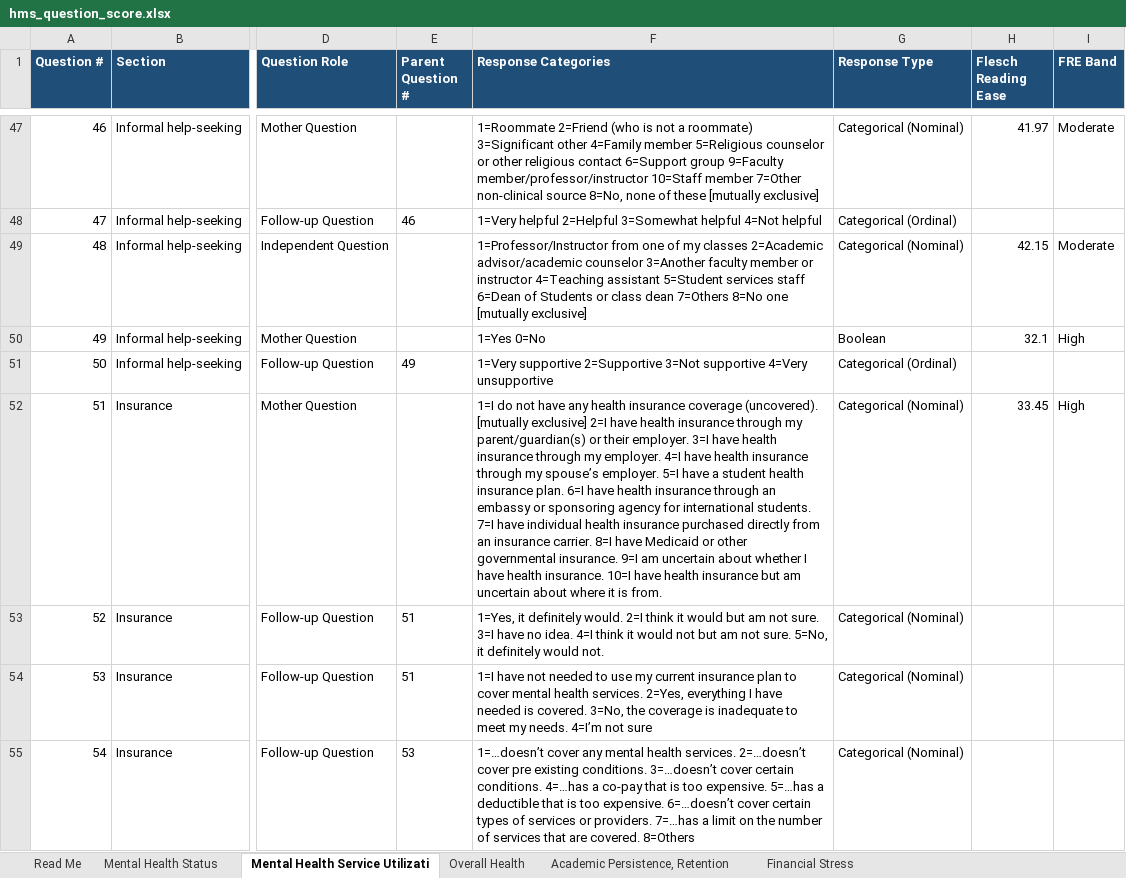
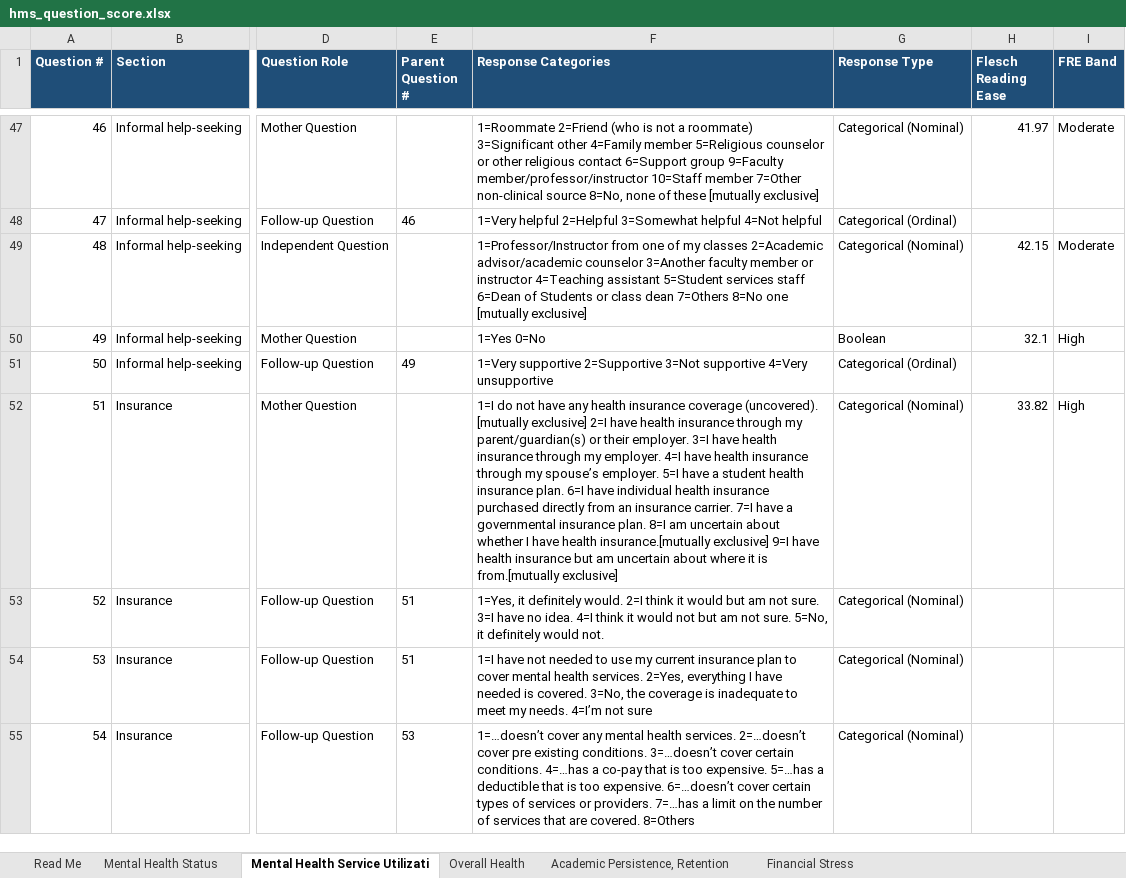
Before and after one commit to jovishacurlie22/Experiment2, an Excel workbook: SurveyQuestions/outputs/hms_question_score.xlsx, sheet Mental Health Service Utilizati, drawn as a sheet; only a part is shown, gaps mark what is left out; values as stored, in another font and other column widths than the file's, no borders; the diff names each change by its address in the sheet, - before the commit and + after, or states it on an @@ line.

```diff
--- a/SurveyQuestions/outputs/hms_question_score.xlsx (sheet Mental Health Service Utilizati)
+++ b/SurveyQuestions/outputs/hms_question_score.xlsx (sheet Mental Health Service Utilizati)
-F52 (Response Categories): …6=I have health insurance through an embassy or sponsoring agency for international students. 7=I have individual health insurance purchased directly from an insurance carrier. 8=I have Medicaid or other governmental insurance. 9=I am uncertain about whether I have health insurance. 10=I have health insurance but am uncertain about where it is from.
+F52 (Response Categories): …6=I have individual health insurance purchased directly from an insurance carrier. 7=I have a governmental insurance plan. 8=I am uncertain about whether I have health insurance.[mutually exclusive] 9=I have health insurance but am uncertain about where it is from.[mutually exclusive]
-H52 (Flesch Reading Ease): 33.45
+H52 (Flesch Reading Ease): 33.82
```
Also changed, not shown: SurveyQuestions/csvs/hms_survey.xlsx, SurveyQuestions/outputs/MECAMH_question_score.xlsx, 4 other files.
